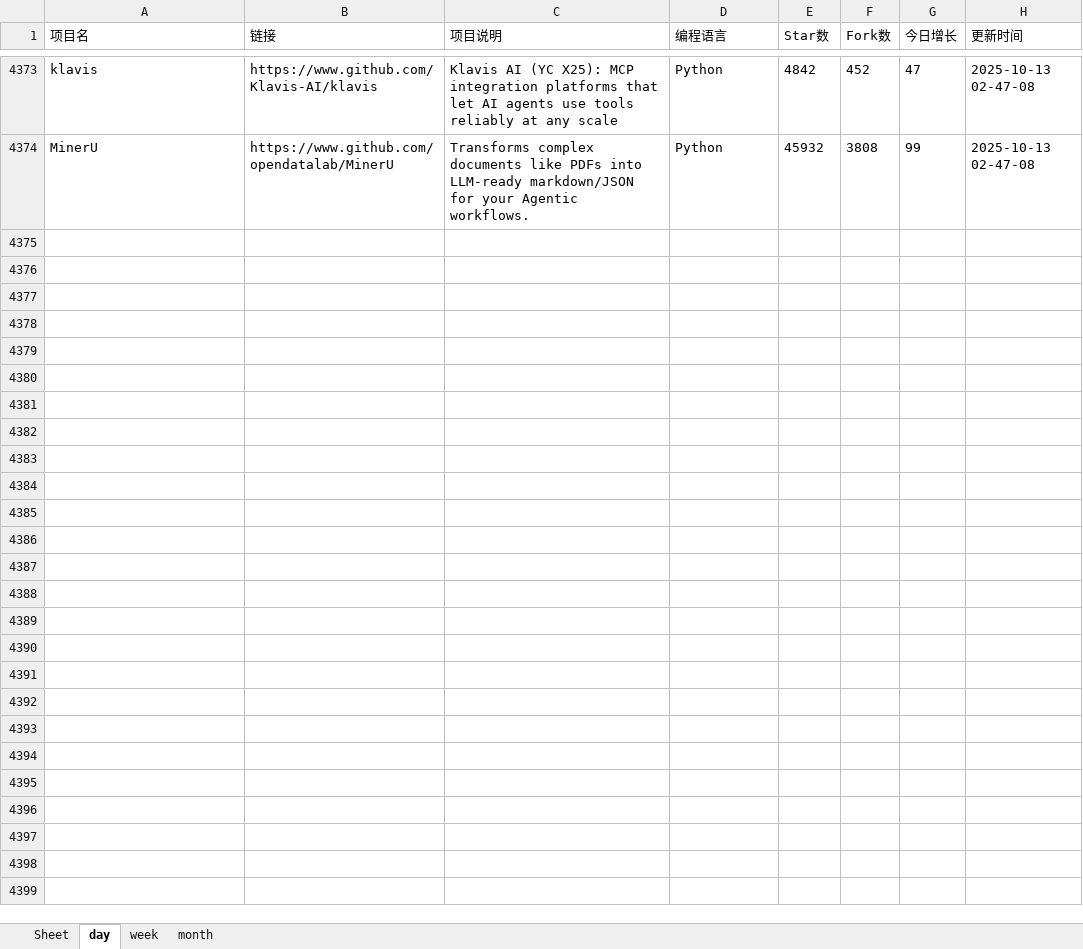
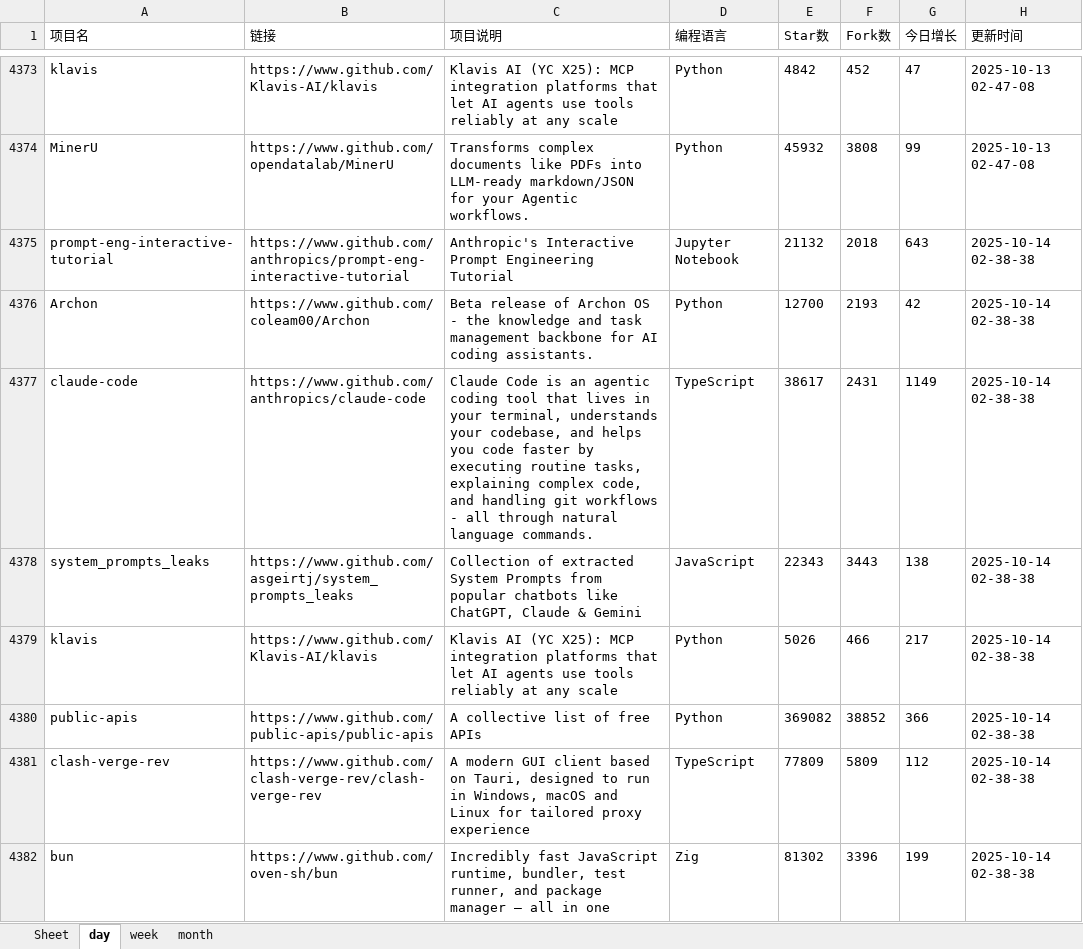
Before and after one commit to WHG555/github-today-repositories, an Excel workbook: github.xlsx, sheet day, drawn as a sheet; only a part is shown, gaps mark what is left out; values as stored, in another font and other column widths than the file's, no borders; the diff covers the shown part only; the diff names each change by its address in the sheet, - before the commit and + after, or states it on an @@ line.

```diff
--- a/github.xlsx (sheet day)
+++ b/github.xlsx (sheet day)
+row 4375: prompt-eng-interactive-tutorial | https://www.github.com/anthropics/prompt-eng-interactive-tutorial | Anthropic's Interactive Prompt Engineering Tutorial | Jupyter Notebook | 21132 | 2018 | 643 | 2025-10-14 02-38-38
+row 4376: Archon | https://www.github.com/coleam00/Archon | Beta release of Archon OS - the knowledge and task management backbone for AI coding assistants. | Python | 12700 | 2193 | 42 | 2025-10-14 02-38-38
+row 4377: claude-code | https://www.github.com/anthropics/claude-code | Claude Code is an agentic coding tool that lives in your terminal, understands your codebase, and helps you code faster by executing routine tasks, explaining complex code, and handling git workflows - all through natural language commands. | TypeScript | 38617 | 2431 | 1149 | 2025-10-14 02-38-38
+row 4378: system_prompts_leaks | https://www.github.com/asgeirtj/system_prompts_leaks | Collection of extracted System Prompts from popular chatbots like ChatGPT, Claude & Gemini | JavaScript | 22343 | 3443 | 138 | 2025-10-14 02-38-38
+row 4379: klavis | https://www.github.com/Klavis-AI/klavis | Klavis AI (YC X25): MCP integration platforms that let AI agents use tools reliably at any scale | Python | 5026 | 466 | 217 | 2025-10-14 02-38-38
+row 4380: public-apis | https://www.github.com/public-apis/public-apis | A collective list of free APIs | Python | 369082 | 38852 | 366 | 2025-10-14 02-38-38
+row 4381: clash-verge-rev | https://www.github.com/clash-verge-rev/clash-verge-rev | A modern GUI client based on Tauri, designed to run in Windows, macOS and Linux for tailored proxy experience | TypeScript | 77809 | 5809 | 112 | 2025-10-14 02-38-38
+row 4382: bun | https://www.github.com/oven-sh/bun | Incredibly fast JavaScript runtime, bundler, test runner, and package manager – all in one | Zig | 81302 | 3396 | 199 | 2025-10-14 02-38-38
```
Also changed, not shown: 7 added rows elsewhere in this sheet, sheet week, sheet month.
